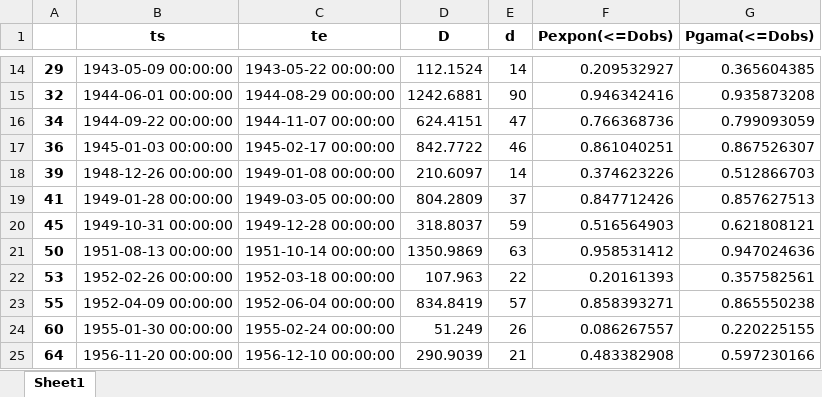
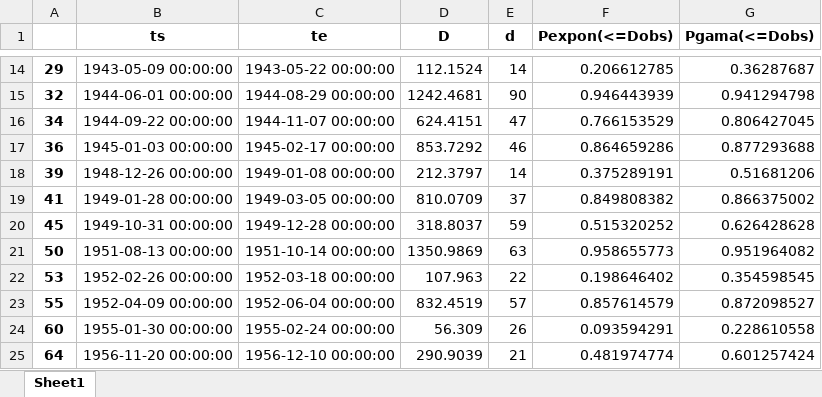
Before and after one commit to arlanscort/analise-seca, an Excel workbook: low-flow-index/dados-saida/uniao_da_vitoria.xlsx, sheet Sheet1, drawn as a sheet; only a part is shown, gaps mark what is left out; values as stored, in another font and other column widths than the file's, no borders; the diff covers the shown part only; the diff names each change by its address in the sheet, - before the commit and + after, or states it on an @@ line.

```diff
--- a/low-flow-index/dados-saida/uniao_da_vitoria.xlsx (sheet Sheet1)
+++ b/low-flow-index/dados-saida/uniao_da_vitoria.xlsx (sheet Sheet1)
-F14 (Pexpon(<=Dobs)): 0.209532927
+F14 (Pexpon(<=Dobs)): 0.206612785
-G14 (Pgama(<=Dobs)): 0.365604385
+G14 (Pgama(<=Dobs)): 0.36287687
-D15 (D): 1242.6881
+D15 (D): 1242.4681
-F15 (Pexpon(<=Dobs)): 0.946342416
+F15 (Pexpon(<=Dobs)): 0.946443939
-G15 (Pgama(<=Dobs)): 0.935873208
+G15 (Pgama(<=Dobs)): 0.941294798
-F16 (Pexpon(<=Dobs)): 0.766368736
+F16 (Pexpon(<=Dobs)): 0.766153529
-G16 (Pgama(<=Dobs)): 0.799093059
+G16 (Pgama(<=Dobs)): 0.806427045
-D17 (D): 842.7722
+D17 (D): 853.7292
-F17 (Pexpon(<=Dobs)): 0.861040251
+F17 (Pexpon(<=Dobs)): 0.864659286
-G17 (Pgama(<=Dobs)): 0.867526307
+G17 (Pgama(<=Dobs)): 0.877293688
-D18 (D): 210.6097
+D18 (D): 212.3797
-F18 (Pexpon(<=Dobs)): 0.374623226
+F18 (Pexpon(<=Dobs)): 0.375289191
-G18 (Pgama(<=Dobs)): 0.512866703
+G18 (Pgama(<=Dobs)): 0.51681206
-D19 (D): 804.2809
+D19 (D): 810.0709
-F19 (Pexpon(<=Dobs)): 0.847712426
+F19 (Pexpon(<=Dobs)): 0.849808382
-G19 (Pgama(<=Dobs)): 0.857627513
+G19 (Pgama(<=Dobs)): 0.866375002
-F20 (Pexpon(<=Dobs)): 0.516564903
+F20 (Pexpon(<=Dobs)): 0.515320252
-G20 (Pgama(<=Dobs)): 0.621808121
+G20 (Pgama(<=Dobs)): 0.626428628
-F21 (Pexpon(<=Dobs)): 0.958531412
+F21 (Pexpon(<=Dobs)): 0.958655773
-G21 (Pgama(<=Dobs)): 0.947024636
+G21 (Pgama(<=Dobs)): 0.951964082
-F22 (Pexpon(<=Dobs)): 0.20161393
+F22 (Pexpon(<=Dobs)): 0.198646402
-G22 (Pgama(<=Dobs)): 0.357582561
+G22 (Pgama(<=Dobs)): 0.354598545
-D23 (D): 834.8419
+D23 (D): 832.4519
-F23 (Pexpon(<=Dobs)): 0.858393271
+F23 (Pexpon(<=Dobs)): 0.857614579
-G23 (Pgama(<=Dobs)): 0.865550238
+G23 (Pgama(<=Dobs)): 0.872098527
-D24 (D): 51.249
+D24 (D): 56.309
-F24 (Pexpon(<=Dobs)): 0.086267557
+F24 (Pexpon(<=Dobs)): 0.093594291
-G24 (Pgama(<=Dobs)): 0.220225155
+G24 (Pgama(<=Dobs)): 0.228610558
-F25 (Pexpon(<=Dobs)): 0.483382908
+F25 (Pexpon(<=Dobs)): 0.481974774
-G25 (Pgama(<=Dobs)): 0.597230166
+G25 (Pgama(<=Dobs)): 0.601257424
```
Also changed, not shown: 2 added rows, 2 removed rows and 129 edited cells elsewhere in this sheet, 14 other files.
